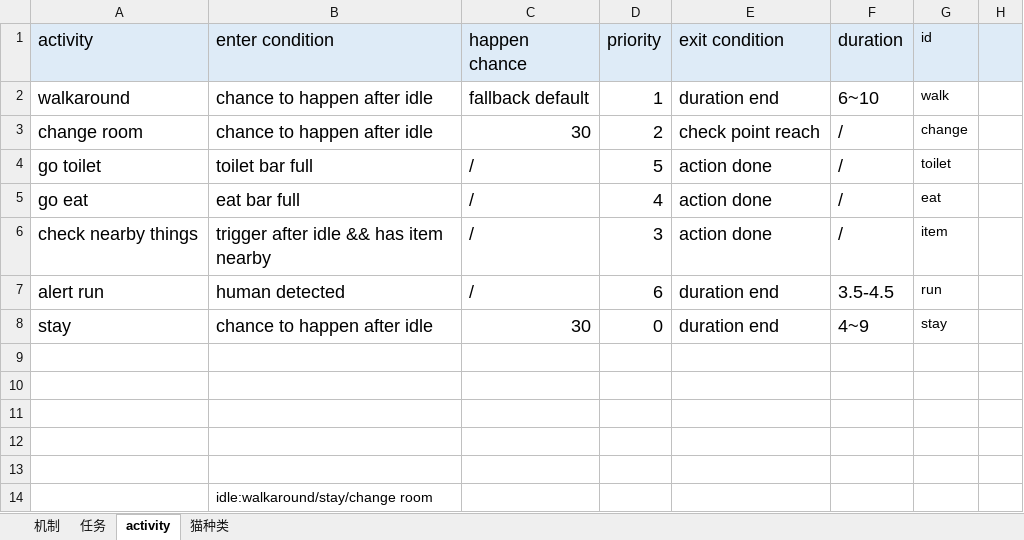
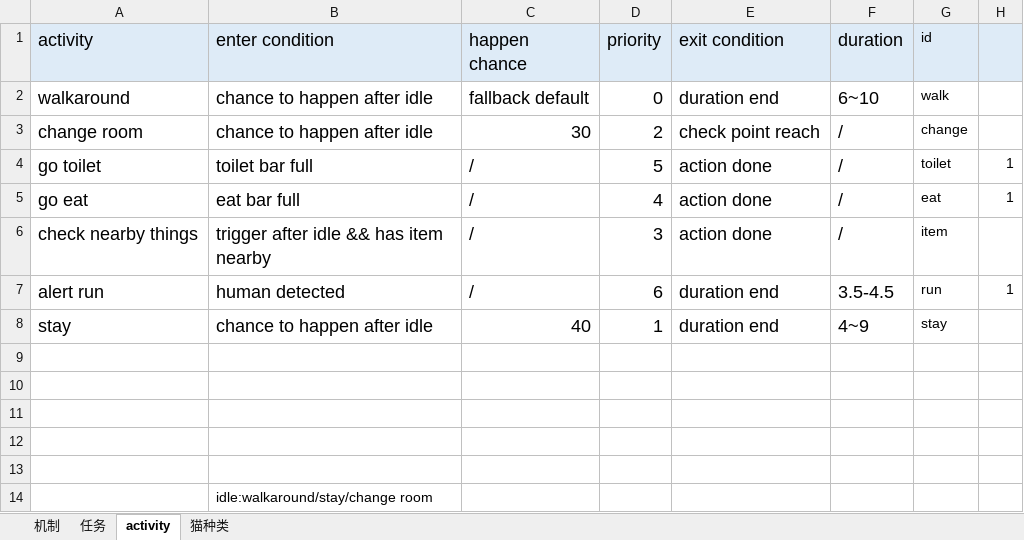
Before and after one commit to saierjiaoyi1/Project1, an Excel workbook: 游戏设计.xlsx, sheet activity, drawn as a sheet; values as stored, in another font and other column widths than the file's, no borders; the diff names each change by its address in the sheet, - before the commit and + after, or states it on an @@ line.

```diff
--- a/游戏设计.xlsx (sheet activity)
+++ b/游戏设计.xlsx (sheet activity)
-D2 (priority): 1
+D2 (priority): 0
-H4:H5: (empty)
+H4:H5: 1
-H7: (empty)
+H7: 1
-C8 (happen chance): 30
+C8 (happen chance): 40
-D8 (priority): 0
+D8 (priority): 1
```
Also changed, not shown: 8 other files.
